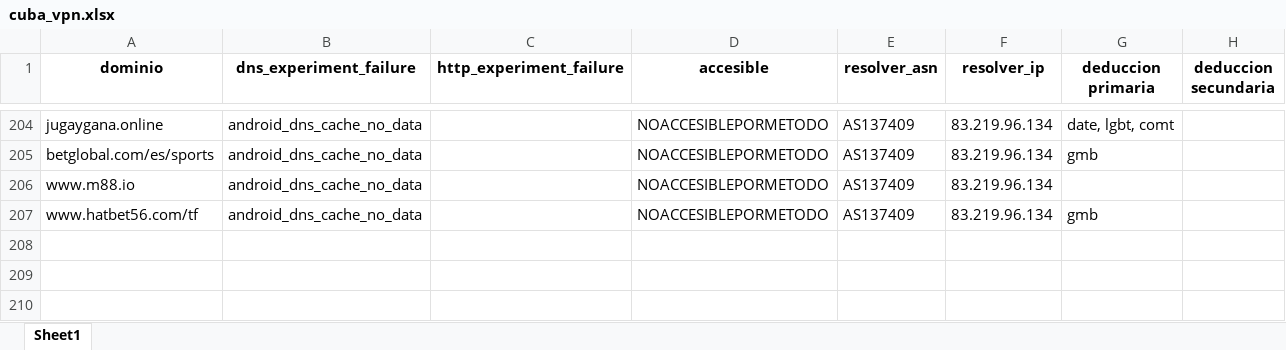
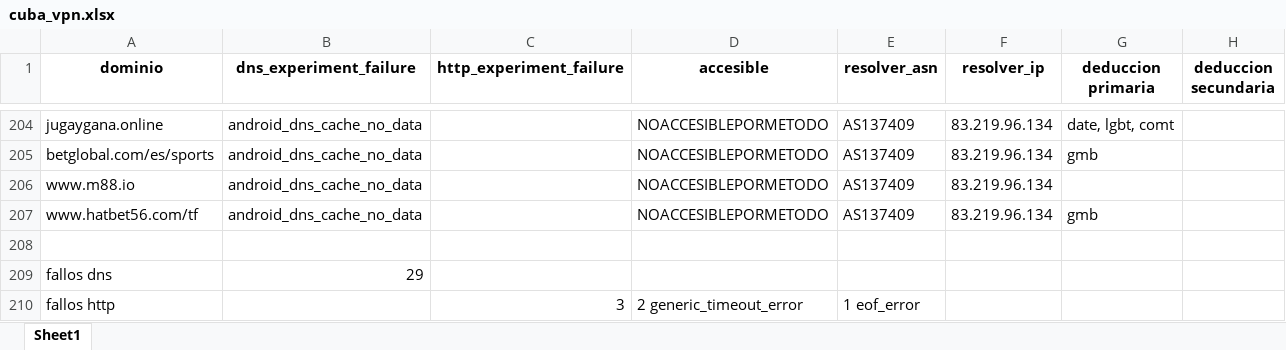
Before and after one commit to InvestigacionUCU/Bloqueo-DNS-America-Latina-analisis-, an Excel workbook: excel/vpn/cuba_vpn.xlsx, sheet Sheet1, drawn as a sheet; only a part is shown, gaps mark what is left out; values as stored, in another font and other column widths than the file's, no borders; table styles not drawn; the diff names each change by its address in the sheet, - before the commit and + after, or states it on an @@ line.

Commit message:
excels

```diff
--- a/excel/vpn/cuba_vpn.xlsx (sheet Sheet1)
+++ b/excel/vpn/cuba_vpn.xlsx (sheet Sheet1)
+row 208: (empty)
+row 209: fallos dns | 29
+row 210: fallos http |  | 3 | 2 generic_timeout_error | 1 eof_error
```
Also changed, not shown: excel/vpn/argentina_vpn.xlsx, excel/vpn/elSalvador_vpn.xlsx, 3 other files.
